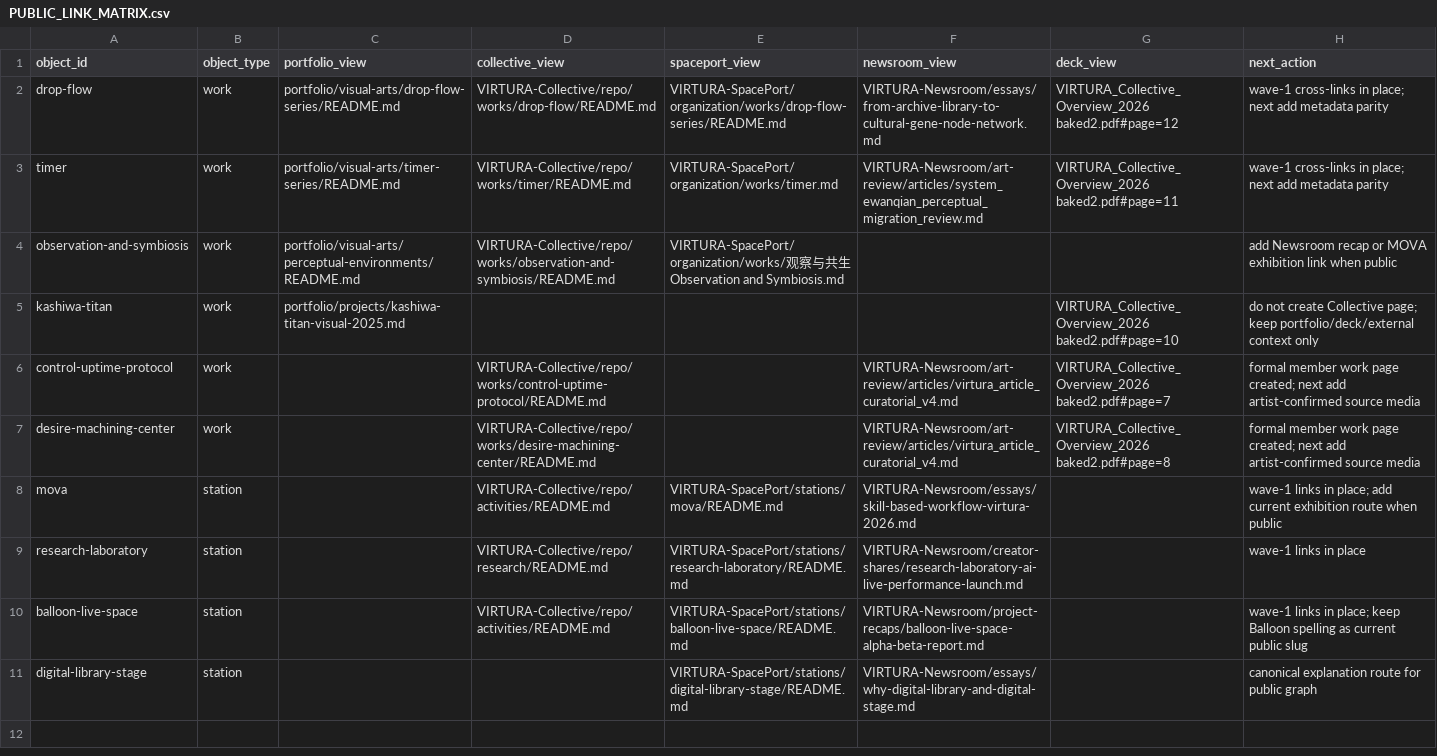
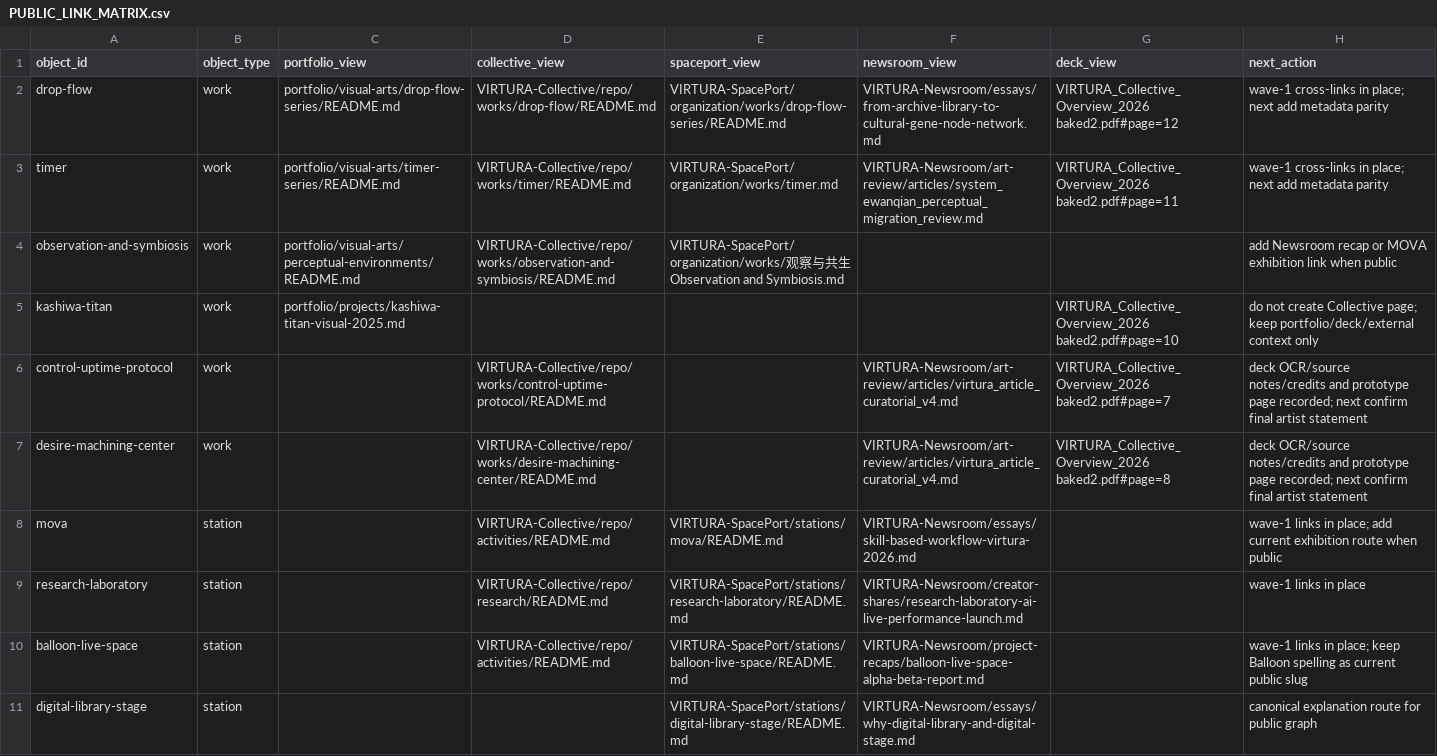
Before and after one commit to ewanqian/VIRTURA-SpacePort, a CSV file: docs/public-graph/PUBLIC_LINK_MATRIX.csv, drawn as a sheet.

Commit message:
Update public graph member work sources

```diff
--- a/docs/public-graph/PUBLIC_LINK_MATRIX.csv
+++ b/docs/public-graph/PUBLIC_LINK_MATRIX.csv
@@ -5,4 +5,4 @@ observation-and-symbiosis,work,portfolio/visual-arts/perceptual-environments/REA
 kashiwa-titan,work,portfolio/projects/kashiwa-titan-visual-2025.md,,,,"VIRTURA_Collective_Overview_2026 baked2.pdf#page=10",do not create Collective page; keep portfolio/deck/external context only
-control-uptime-protocol,work,,VIRTURA-Collective/repo/works/control-uptime-protocol/README.md,,VIRTURA-Newsroom/art-review/articles/virtura_article_curatorial_v4.md,VIRTURA_Collective_Overview_2026 baked2.pdf#page=7,formal member work page created; next add artist-confirmed source media
-desire-machining-center,work,,VIRTURA-Collective/repo/works/desire-machining-center/README.md,,VIRTURA-Newsroom/art-review/articles/virtura_article_curatorial_v4.md,VIRTURA_Collective_Overview_2026 baked2.pdf#page=8,formal member work page created; next add artist-confirmed source media
+control-uptime-protocol,work,,VIRTURA-Collective/repo/works/control-uptime-protocol/README.md,,VIRTURA-Newsroom/art-review/articles/virtura_article_curatorial_v4.md,VIRTURA_Collective_Overview_2026 baked2.pdf#page=7,deck OCR/source notes/credits and prototype page recorded; next confirm final artist statement
+desire-machining-center,work,,VIRTURA-Collective/repo/works/desire-machining-center/README.md,,VIRTURA-Newsroom/art-review/articles/virtura_article_curatorial_v4.md,VIRTURA_Collective_Overview_2026 baked2.pdf#page=8,deck OCR/source notes/credits and prototype page recorded; next confirm final artist statement
 mova,station,,VIRTURA-Collective/repo/activities/README.md,VIRTURA-SpacePort/stations/mova/README.md,VIRTURA-Newsroom/essays/skill-based-workflow-virtura-2026.md,,wave-1 links in place; add current exhibition route when public
```
Also changed, not shown: 2 other files.
